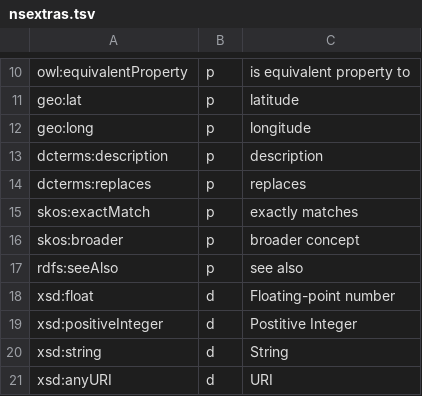
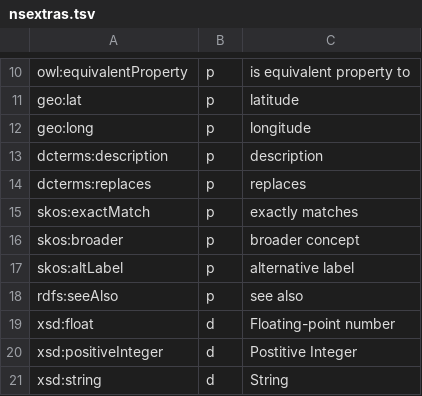
Before and after one commit to cgutteridge/uri4uri, a TSV file: htdocs/data/nsextras.tsv, drawn as a sheet; only a part is shown, gaps mark what is left out; the shorter side is filled out with more unchanged rows.

```diff
--- a/htdocs/data/nsextras.tsv
+++ b/htdocs/data/nsextras.tsv
@@ -16,2 +16,3 @@ skos:exactMatch	p	exactly matches
 skos:broader	p	broader concept
+skos:altLabel	p	alternative label
 rdfs:seeAlso	p	see also
```
Also changed, not shown: 4 other files.
